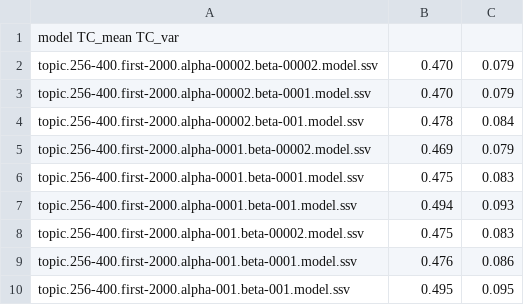
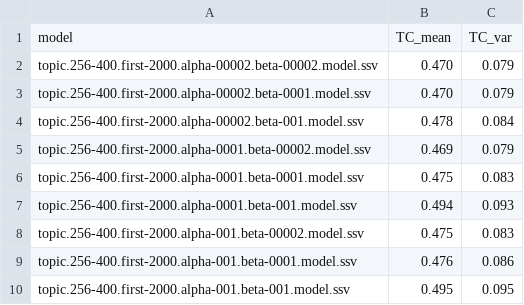
Before and after one commit to knub/master-thesis, a TSV file: models/topic_models_coherence_2.tsv, drawn as a sheet.

```diff
--- a/models/topic_models_coherence_2.tsv
+++ b/models/topic_models_coherence_2.tsv
@@ -1,2 +1,2 @@
-model   TC_mean TC_var
+model	TC_mean	TC_var
 topic.256-400.first-2000.alpha-00002.beta-00002.model.ssv	0.470	0.079
```
Also changed, not shown: 1 other file.
